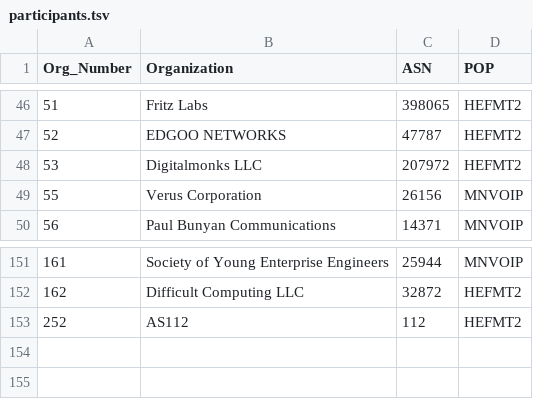
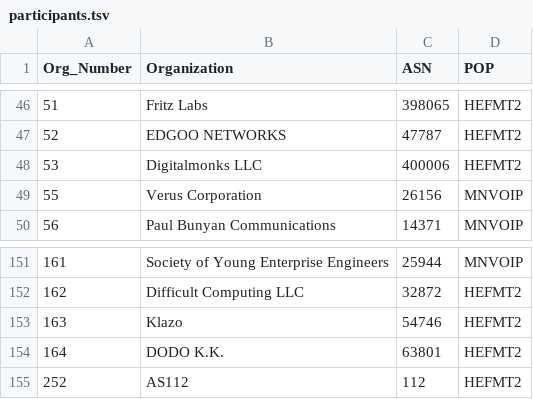
Before and after one commit to PhirePhly/fcix, a TSV file: participants.tsv, drawn as a sheet; only a part is shown, gaps mark what is left out.

```diff
--- a/participants.tsv
+++ b/participants.tsv
@@ -47,3 +47,3 @@ Org_Number	Organization	ASN	POP
 52	EDGOO NETWORKS	47787	HEFMT2
-53	Digitalmonks LLC	207972	HEFMT2
+53	Digitalmonks LLC	400006	HEFMT2
 55	Verus Corporation	26156	MNVOIP
@@ -152,2 +152,4 @@ Org_Number	Organization	ASN	POP
 162	Difficult Computing LLC	32872	HEFMT2
+163	Klazo	54746	HEFMT2
+164	DODO K.K.	63801	HEFMT2
 252	AS112	112	HEFMT2
```
Also changed, not shown: 1 other file.
